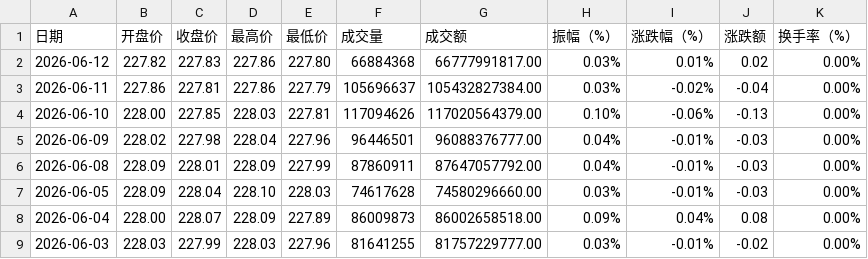
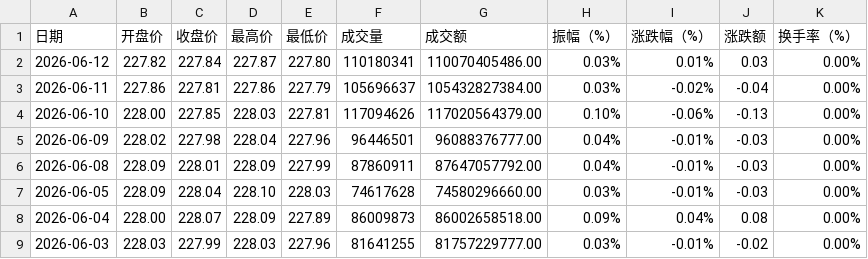
Before and after one commit to cmdSTARMO/market_repo, a CSV file: market_data/国债指数-000012.csv, drawn as a sheet; only a part is shown.

```diff
--- a/market_data/国债指数-000012.csv
+++ b/market_data/国债指数-000012.csv
@@ -1,3 +1,3 @@
 日期,开盘价,收盘价,最高价,最低价,成交量,成交额,振幅（%）,涨跌幅（%）,涨跌额,换手率（%）
-2026-06-12,227.82,227.83,227.86,227.80,66884368,66777991817.00,0.03%,0.01%,0.02,0.00%
+2026-06-12,227.82,227.84,227.87,227.80,110180341,110070405486.00,0.03%,0.01%,0.03,0.00%
 2026-06-11,227.86,227.81,227.86,227.79,105696637,105432827384.00,0.03%,-0.02%,-0.04,0.00%
```
Also changed, not shown: market_data/B股指数-000003.csv, market_data/北证50-899050.csv, 8 other files.
